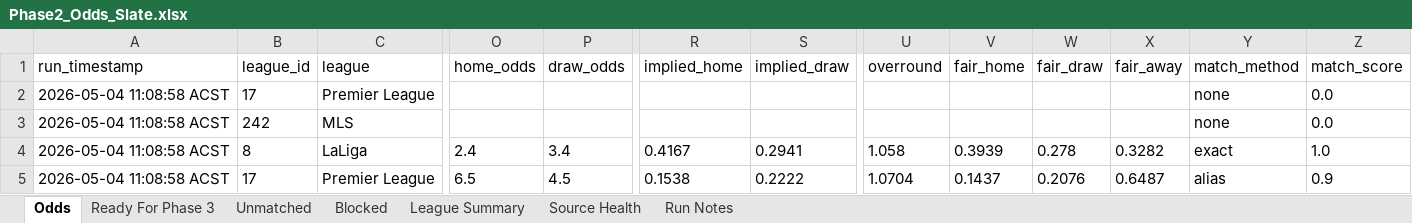
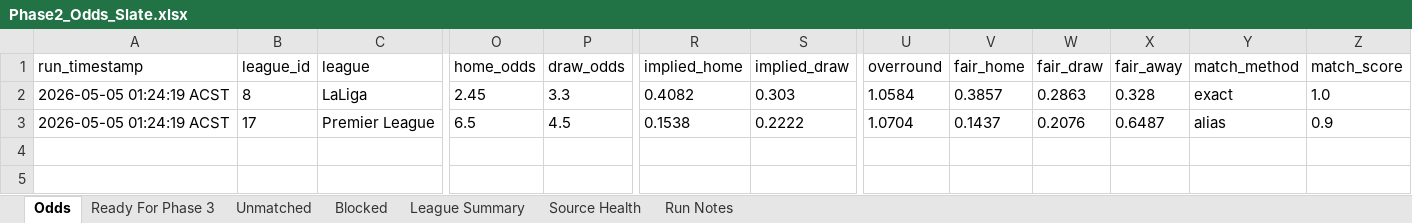
Before and after one commit to Looneyz25/SoccerStats, an Excel workbook: docs/agent-system/outputs/Phase2_Odds_Slate.xlsx, sheet Odds, drawn as a sheet; only a part is shown, gaps mark what is left out; values as stored, in another font and other column widths than the file's, no borders; removed rows and columns are numbered as before the commit, all else as after; rows hold the shown columns only; the diff names each change by its address in the sheet, - before the commit and + after, or states it on an @@ line.

```diff
--- a/docs/agent-system/outputs/Phase2_Odds_Slate.xlsx (sheet Odds)
+++ b/docs/agent-system/outputs/Phase2_Odds_Slate.xlsx (sheet Odds)
-row 2: 2026-05-04 11:08:58 ACST | 17 | Premier League |  |  |  |  |  |  |  |  | none | 0.0
-row 3: 2026-05-04 11:08:58 ACST | 242 | MLS |  |  |  |  |  |  |  |  | none | 0.0
-A2:A3 (run_timestamp): 2026-05-04 11:08:58 ACST
+A2:A3 (run_timestamp): 2026-05-05 01:24:19 ACST
-O2 (home_odds): 2.4
+O2 (home_odds): 2.45
-P2 (draw_odds): 3.4
+P2 (draw_odds): 3.3
-R2 (implied_home): 0.4167
+R2 (implied_home): 0.4082
-S2 (implied_draw): 0.2941
+S2 (implied_draw): 0.303
-U2 (overround): 1.058
+U2 (overround): 1.0584
-V2 (fair_home): 0.3939
+V2 (fair_home): 0.3857
-W2 (fair_draw): 0.278
+W2 (fair_draw): 0.2863
-X2 (fair_away): 0.3282
+X2 (fair_away): 0.328
```
Also changed, not shown: sheet Unmatched, sheet Source Health, sheet League Summary, sheet Ready For Phase 3, sheet Run Notes, docs/agent-system/outputs/Phase1_Fixture_Slate.xlsx, docs/agent-system/outputs/Phase3_Team_Context.xlsx, 19 other files.
